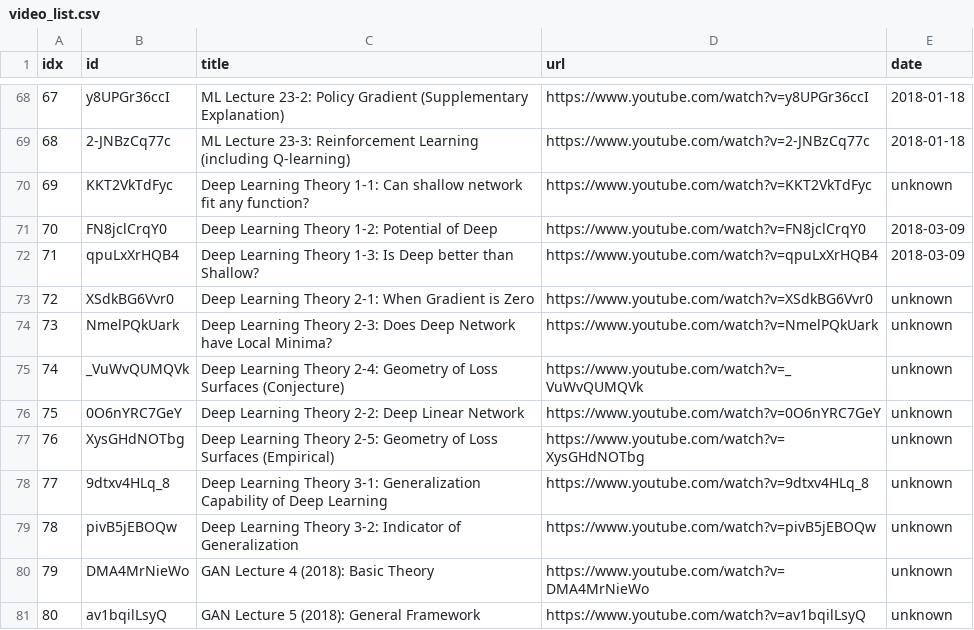
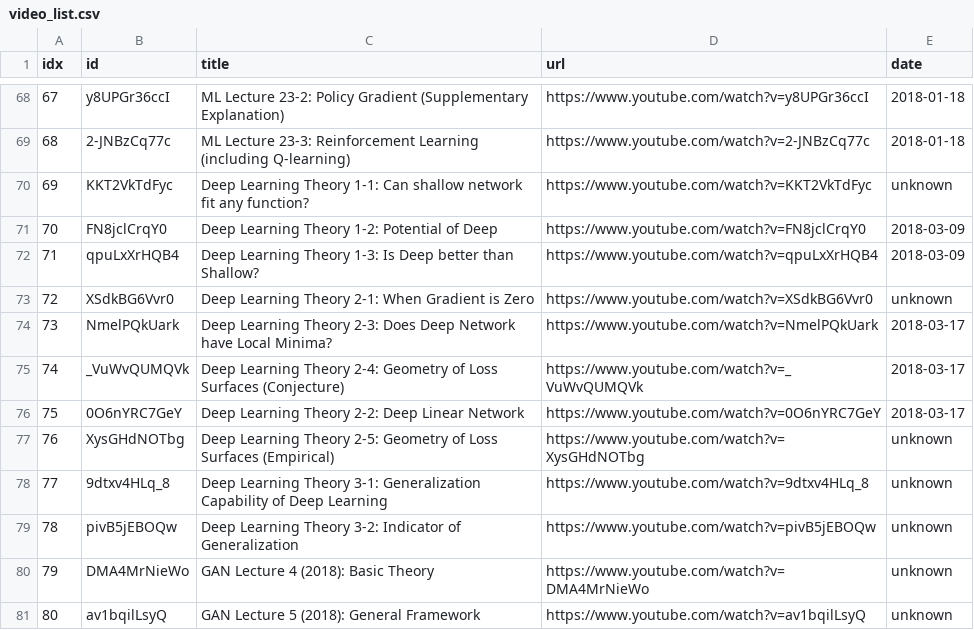
Before and after one commit to sumsjp/YTLee, a CSV file: src/video_list.csv, drawn as a sheet; only a part is shown, gaps mark what is left out.

```diff
--- a/src/video_list.csv
+++ b/src/video_list.csv
@@ -73,5 +73,5 @@ idx,id,title,url,date
 72,XSdkBG6Vvr0,Deep Learning Theory 2-1: When Gradient is Zero,https://www.youtube.com/watch?v=XSdkBG6Vvr0,unknown
-73,NmelPQkUark,Deep Learning Theory 2-3: Does Deep Network have Local Minima?,https://www.youtube.com/watch?v=NmelPQkUark,unknown
-74,_VuWvQUMQVk,Deep Learning Theory 2-4: Geometry of Loss Surfaces (Conjecture),https://www.youtube.com/watch?v=_VuWvQUMQVk,unknown
-75,0O6nYRC7GeY,Deep Learning Theory 2-2: Deep Linear Network,https://www.youtube.com/watch?v=0O6nYRC7GeY,unknown
+73,NmelPQkUark,Deep Learning Theory 2-3: Does Deep Network have Local Minima?,https://www.youtube.com/watch?v=NmelPQkUark,2018-03-17
+74,_VuWvQUMQVk,Deep Learning Theory 2-4: Geometry of Loss Surfaces (Conjecture),https://www.youtube.com/watch?v=_VuWvQUMQVk,2018-03-17
+75,0O6nYRC7GeY,Deep Learning Theory 2-2: Deep Linear Network,https://www.youtube.com/watch?v=0O6nYRC7GeY,2018-03-17
 76,XysGHdNOTbg,Deep Learning Theory 2-5: Geometry of Loss Surfaces (Empirical),https://www.youtube.com/watch?v=XysGHdNOTbg,unknown
```
Also changed, not shown: src/black_list.csv, 7 other files.
